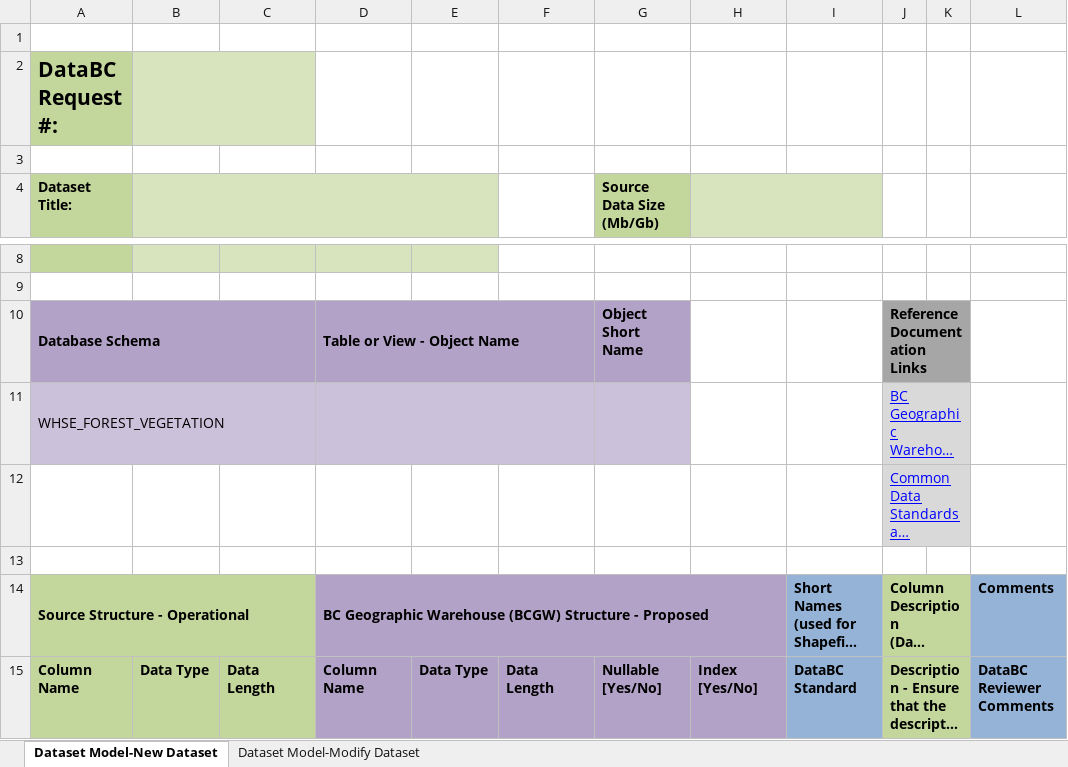
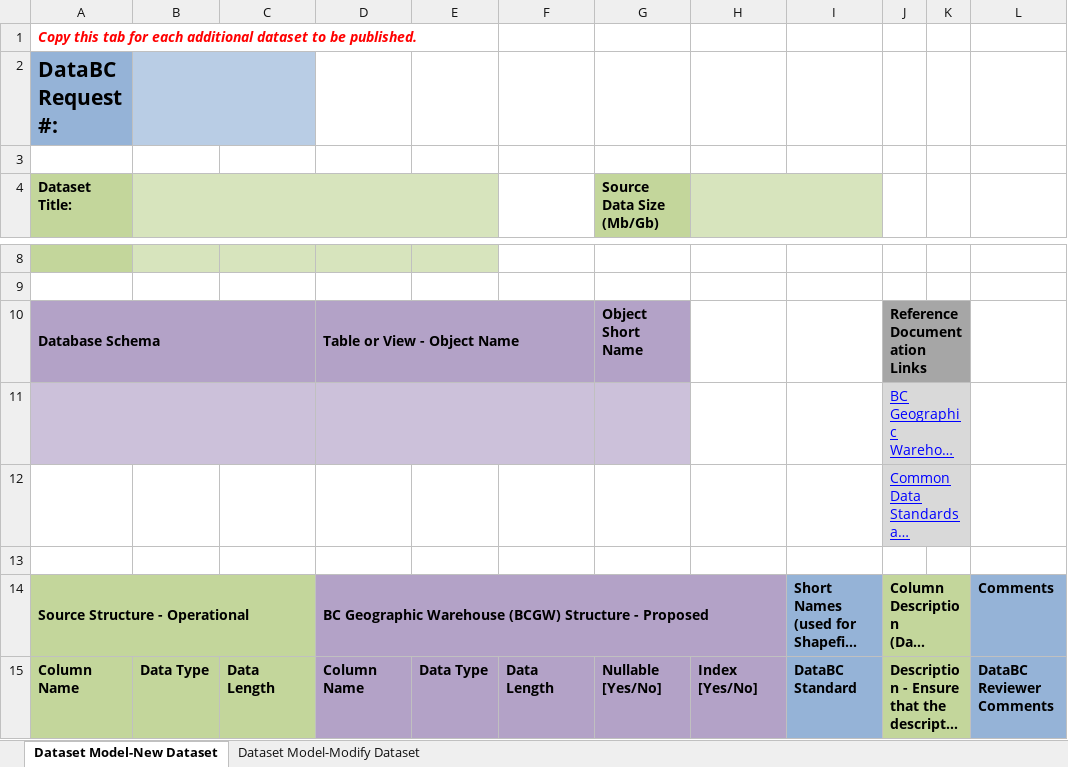
Before and after one commit to bcgov/data-publication, an Excel workbook: pages/images/Dataset_Model_Current_TEMPLATE.xlsx, sheet Dataset Model-New Dataset, drawn as a sheet; only a part is shown, gaps mark what is left out; long unchanged cells end in …; values as stored, in another font and other column widths than the file's, no borders; charts and pictures and conditional formats not drawn; the diff names each change by its address in the sheet, - before the commit and + after, or states it on an @@ line.

Commit message:
Add files via upload

```diff
--- a/pages/images/Dataset_Model_Current_TEMPLATE.xlsx (sheet Dataset Model-New Dataset)
+++ b/pages/images/Dataset_Model_Current_TEMPLATE.xlsx (sheet Dataset Model-New Dataset)
-A1 (Dataset Title:): (empty)
+A1 (Dataset Title:): Copy this tab for each additional dataset to be published.
-A2 fill: #C3D69B
+A2 fill: #95B3D7
-B2:C2 fill: #D7E4BD
+B2:C2 fill: #B9CDE5
-A11 (Dataset Title:): WHSE_FOREST_VEGETATION
+A11 (Dataset Title:): (empty)
```
Also changed, not shown: sheet Dataset Model-Modify Dataset.
